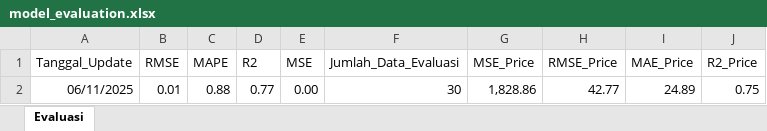
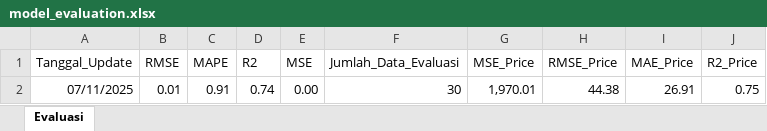
Before and after one commit to josephines1/prediksi-ihsg-xgboost, an Excel workbook: model_evaluation.xlsx, sheet Evaluasi, drawn as a sheet; values as stored, in another font and other column widths than the file's, no borders; removed rows and columns are numbered as before the commit, all else as after; the diff names each change by its address in the sheet, - before the commit and + after, or states it on an @@ line.

```diff
--- a/model_evaluation.xlsx (sheet Evaluasi)
+++ b/model_evaluation.xlsx (sheet Evaluasi)
-row 2: 06/11/2025 | 0.01 | 0.88 | 0.77 | 0.00 | 30 | 1,828.86 | 42.77 | 24.89 | 0.75
+row 2: 07/11/2025 | 0.01 | 0.91 | 0.74 | 0.00 | 30 | 1,970.01 | 44.38 | 26.91 | 0.75
```
Also changed, not shown: ihsg_forecast.xlsx.
